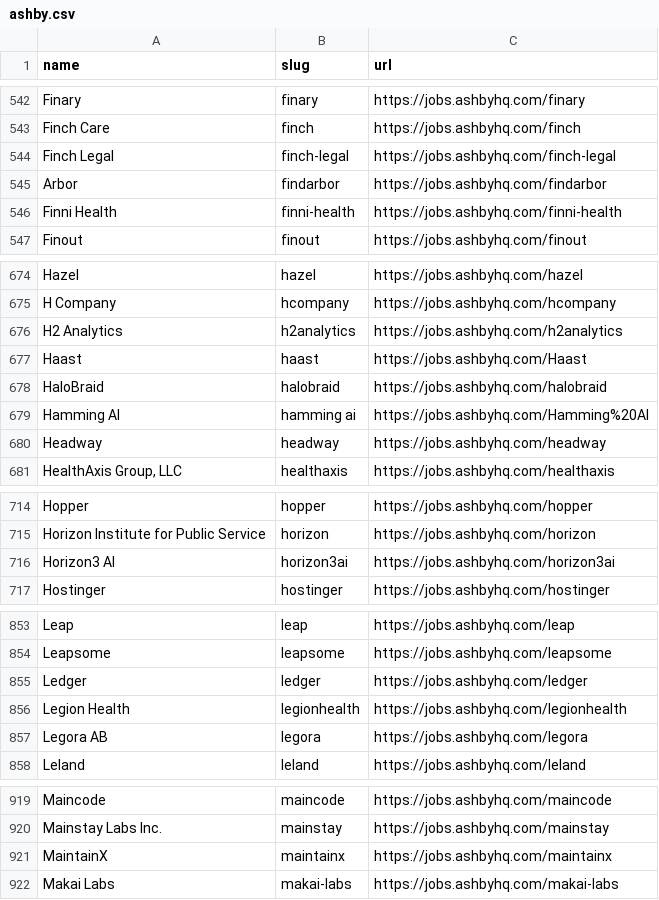
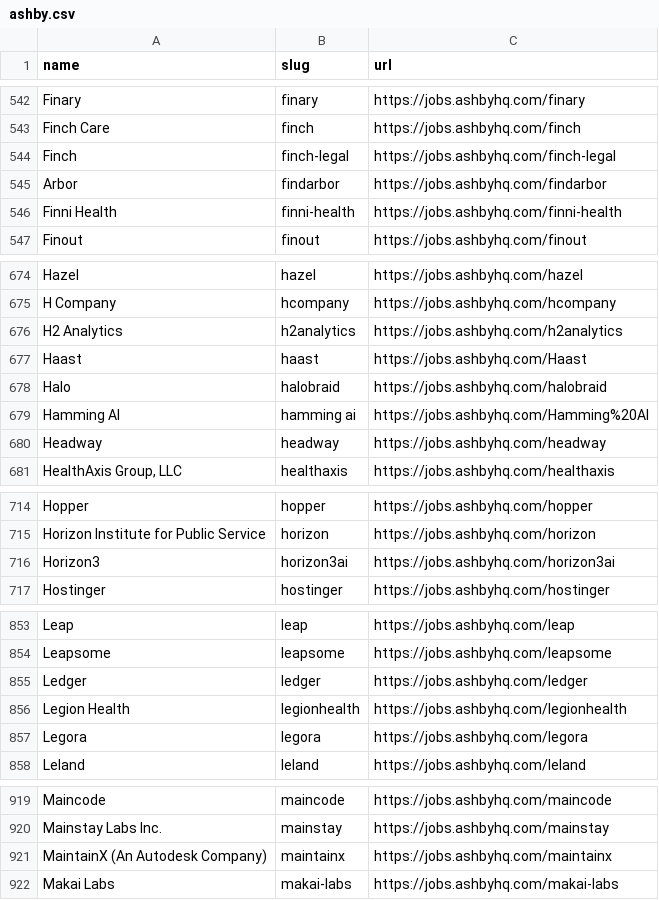
Before and after one commit to kalil0321/ats-scrapers, a CSV file: ats-companies/ashby.csv, drawn as a sheet; only a part is shown, gaps mark what is left out; the diff covers the shown part only.

Commit message:
Refresh ashby employer names from live boards

```diff
--- a/ats-companies/ashby.csv
+++ b/ats-companies/ashby.csv
@@ -543,3 +543,3 @@ Finary,finary,https://jobs.ashbyhq.com/finary
 Finch Care,finch,https://jobs.ashbyhq.com/finch
-Finch Legal,finch-legal,https://jobs.ashbyhq.com/finch-legal
+Finch,finch-legal,https://jobs.ashbyhq.com/finch-legal
 Arbor,findarbor,https://jobs.ashbyhq.com/findarbor
@@ -677,3 +677,3 @@ H2 Analytics,h2analytics,https://jobs.ashbyhq.com/h2analytics
 Haast,haast,https://jobs.ashbyhq.com/Haast
-HaloBraid,halobraid,https://jobs.ashbyhq.com/halobraid
+Halo,halobraid,https://jobs.ashbyhq.com/halobraid
 Hamming AI,hamming ai,https://jobs.ashbyhq.com/Hamming%20AI
@@ -715,3 +715,3 @@ Hopper,hopper,https://jobs.ashbyhq.com/hopper
 Horizon Institute for Public Service,horizon,https://jobs.ashbyhq.com/horizon
-Horizon3 AI,horizon3ai,https://jobs.ashbyhq.com/horizon3ai
+Horizon3,horizon3ai,https://jobs.ashbyhq.com/horizon3ai
 Hostinger,hostinger,https://jobs.ashbyhq.com/hostinger
@@ -856,3 +856,3 @@ Ledger,ledger,https://jobs.ashbyhq.com/ledger
 Legion Health,legionhealth,https://jobs.ashbyhq.com/legionhealth
-Legora AB,legora,https://jobs.ashbyhq.com/legora
+Legora,legora,https://jobs.ashbyhq.com/legora
 Leland,leland,https://jobs.ashbyhq.com/leland
@@ -920,3 +920,3 @@ Maincode,maincode,https://jobs.ashbyhq.com/maincode
 Mainstay Labs Inc.,mainstay,https://jobs.ashbyhq.com/mainstay
-MaintainX,maintainx,https://jobs.ashbyhq.com/maintainx
+MaintainX (An Autodesk Company),maintainx,https://jobs.ashbyhq.com/maintainx
 Makai Labs,makai-labs,https://jobs.ashbyhq.com/makai-labs
```
Also changed, not shown: 42 edited cells elsewhere in this file.
